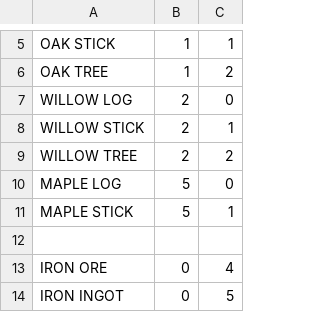
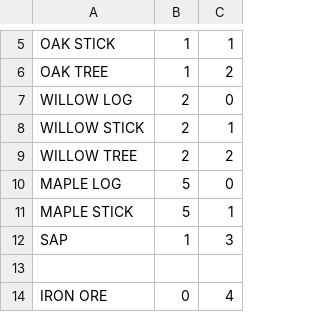
Before and after one commit to saido-labs/glenwich-art, a CSV file: coordinates.csv, drawn as a sheet; only a part is shown, gaps mark what is left out; the shorter side is filled out with more unchanged rows.

```diff
--- a/coordinates.csv
+++ b/coordinates.csv
@@ -11,2 +11,3 @@ MAPLE LOG,5,0
 MAPLE STICK,5,1
+SAP,1,3
 
```
Also changed, not shown: 1 other file.
